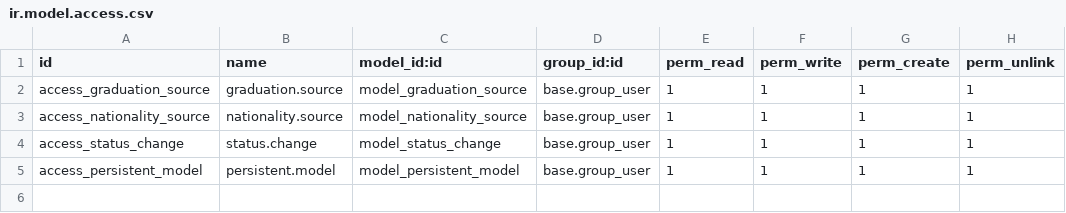
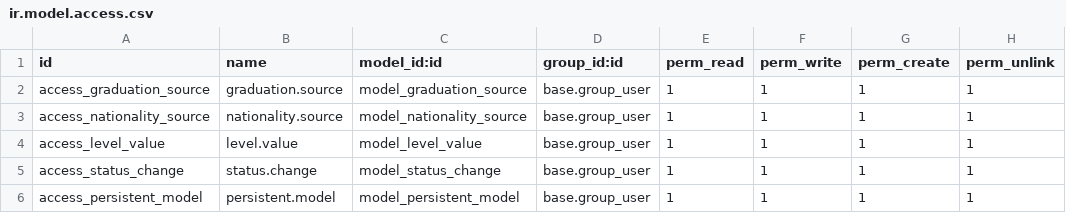
Before and after one commit to anujtechtime/test, a CSV file: almaaqal_fields/security/ir.model.access.csv, drawn as a sheet; the diff names each change by its address in the sheet, - before the commit and + after, or states it on an @@ line.

Commit message:
added

```diff
--- a/almaaqal_fields/security/ir.model.access.csv
+++ b/almaaqal_fields/security/ir.model.access.csv
+row 4: access_level_value | level.value | model_level_value | base.group_user | 1 | 1 | 1 | 1
```
